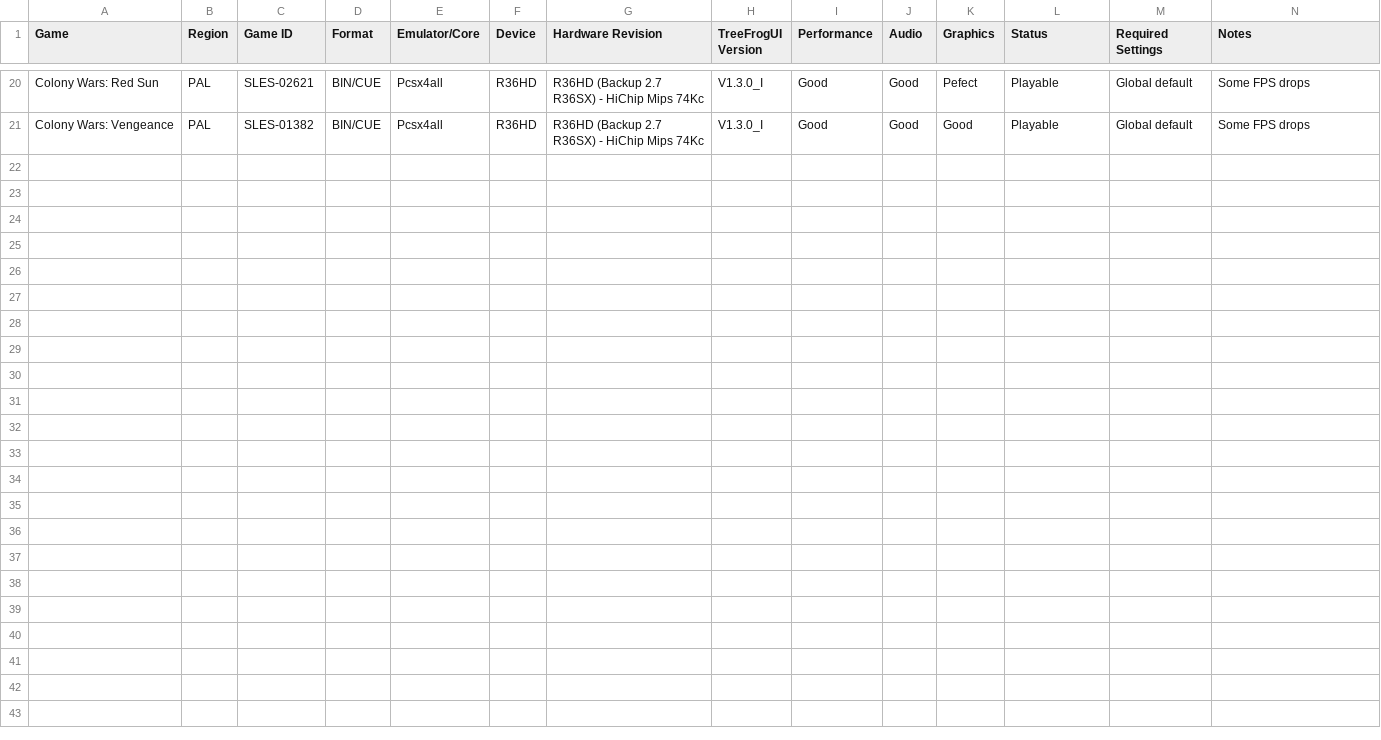
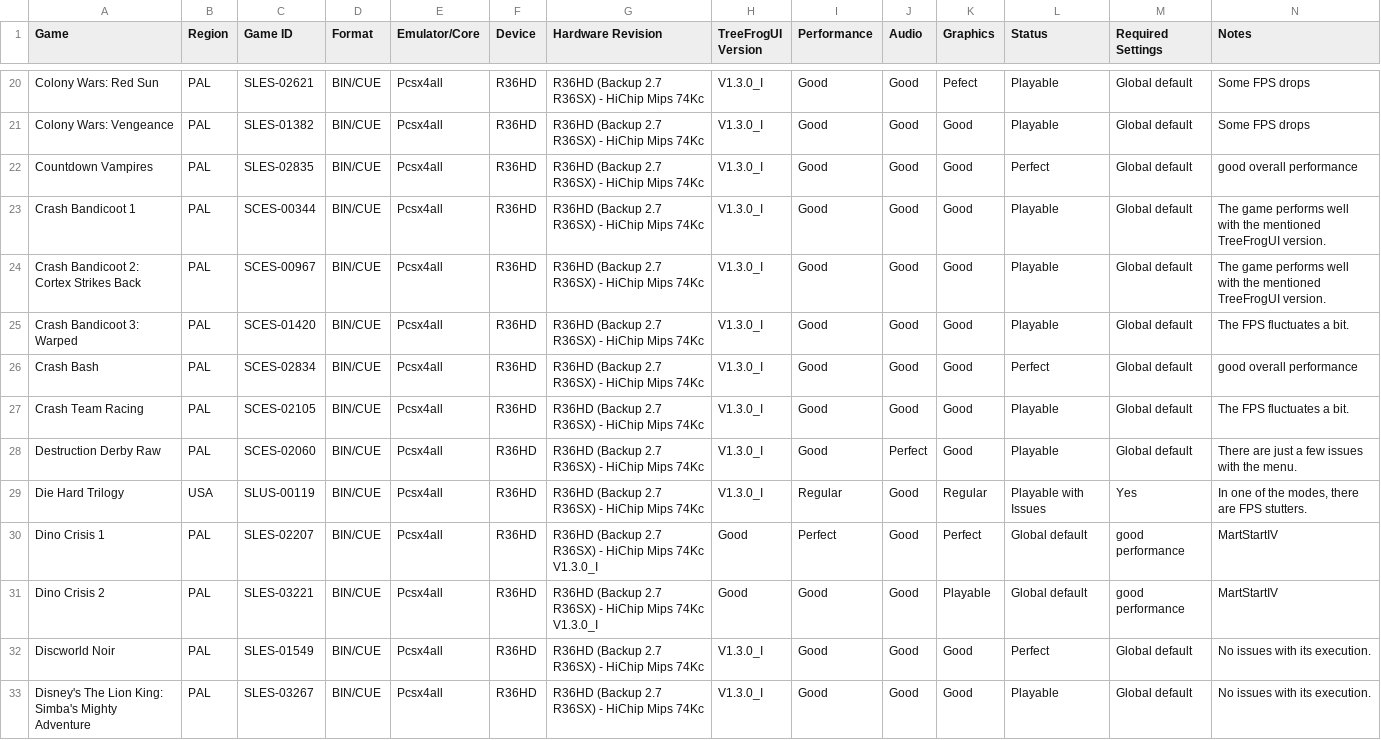
Before and after one commit to tzubertowski/TreeFrogUI, a CSV file: docs/compatibility/ps1.csv, drawn as a sheet; only a part is shown, gaps mark what is left out; rows hold the shown columns only; the diff names each change by its address in the sheet, - before the commit and + after, or states it on an @@ line.

Commit message:
More PS1 games have been added to the compatibility list.
-Tekken 3
-007: The World is Not Enough.
-2002 FIFA World Cup
-In Cold Blood
-Aconcagua
-Alien Resurrection
-F1 2000
-Alien Trilogy
-Alone in the dark - The New Nightmared
-Atlantis: The Lost Empire
-Batman & Robin
-Blaster Master - Blasting
-C-12 Final Resistance
-Carmagedoon
-Castlevania: Symphony of the Night
-Chaos Break
-Covert Ops: Nuclear Dawn
-Colin Mcrae Rally 2.0
-Colony Wars: Red Sun
-Colony Wars: Vengeance
-Countdown Vampires
-Crash Bandicoot 1
-Crash Bandicoot 2: Cortex Strikes Back
-Crash Bandicoot 3: Warped
-Crash Bash
-Crash Team Racing
-Destruction Derby Raw
-Die Hard Trilogy
-Dino Crisis 1
-Dino Crisis 2
-Discworld Noir
-Disney's The Lion King: Simba's Mighty Adventure

```diff
--- a/docs/compatibility/ps1.csv
+++ b/docs/compatibility/ps1.csv
+row 22: Countdown Vampires | PAL | SLES-02835 | BIN/CUE | Pcsx4all | R36HD | R36HD (Backup 2.7 R36SX) - HiChip Mips 74Kc | V1.3.0_I | Good | Good | Good | Perfect | Global default | good overall performance
+row 23: Crash Bandicoot 1 | PAL | SCES-00344 | BIN/CUE | Pcsx4all | R36HD | R36HD (Backup 2.7 R36SX) - HiChip Mips 74Kc | V1.3.0_I | Good | Good | Good | Playable | Global default | The game performs well with the mentioned TreeFrogUI version.
+row 24: Crash Bandicoot 2: Cortex Strikes Back | PAL | SCES-00967 | BIN/CUE | Pcsx4all | R36HD | R36HD (Backup 2.7 R36SX) - HiChip Mips 74Kc | V1.3.0_I | Good | Good | Good | Playable | Global default | The game performs well with the mentioned TreeFrogUI version.
+row 25: Crash Bandicoot 3: Warped | PAL | SCES-01420 | BIN/CUE | Pcsx4all | R36HD | R36HD (Backup 2.7 R36SX) - HiChip Mips 74Kc | V1.3.0_I | Good | Good | Good | Playable | Global default | The FPS fluctuates a bit.
+row 26: Crash Bash | PAL | SCES-02834 | BIN/CUE | Pcsx4all | R36HD | R36HD (Backup 2.7 R36SX) - HiChip Mips 74Kc | V1.3.0_I | Good | Good | Good | Perfect | Global default | good overall performance
+row 27: Crash Team Racing | PAL | SCES-02105 | BIN/CUE | Pcsx4all | R36HD | R36HD (Backup 2.7 R36SX) - HiChip Mips 74Kc | V1.3.0_I | Good | Good | Good | Playable | Global default | The FPS fluctuates a bit.
+row 28: Destruction Derby Raw | PAL | SCES-02060 | BIN/CUE | Pcsx4all | R36HD | R36HD (Backup 2.7 R36SX) - HiChip Mips 74Kc | V1.3.0_I | Good | Perfect | Good | Playable | Global default | There are just a few issues with the menu.
+row 29: Die Hard Trilogy | USA | SLUS-00119 | BIN/CUE | Pcsx4all | R36HD | R36HD (Backup 2.7 R36SX) - HiChip Mips 74Kc | V1.3.0_I | Regular | Good | Regular | Playable with Issues | Yes | In one of the modes, there are FPS stutters.
+row 30: Dino Crisis 1 | PAL | SLES-02207 | BIN/CUE | Pcsx4all | R36HD | R36HD (Backup 2.7 R36SX) - HiChip Mips 74Kc V1.3.0_I | Good | Perfect | Good | Perfect | Global default | good performance | MartStartIV
+row 31: Dino Crisis 2 | PAL | SLES-03221 | BIN/CUE | Pcsx4all | R36HD | R36HD (Backup 2.7 R36SX) - HiChip Mips 74Kc V1.3.0_I | Good | Good | Good | Playable | Global default | good performance | MartStartIV
+row 32: Discworld Noir | PAL | SLES-01549 | BIN/CUE | Pcsx4all | R36HD | R36HD (Backup 2.7 R36SX) - HiChip Mips 74Kc | V1.3.0_I | Good | Good | Good | Perfect | Global default | No issues with its execution.
+row 33: Disney's The Lion King: Simba's Mighty Adventure | PAL | SLES-03267 | BIN/CUE | Pcsx4all | R36HD | R36HD (Backup 2.7 R36SX) - HiChip Mips 74Kc | V1.3.0_I | Good | Good | Good | Playable | Global default | No issues with its execution.
```
